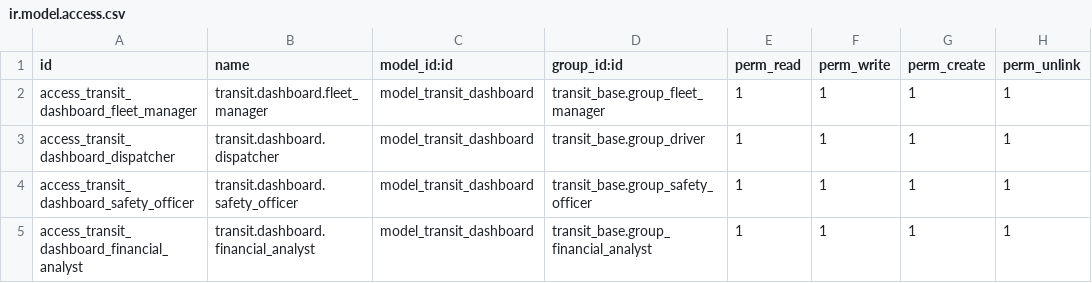
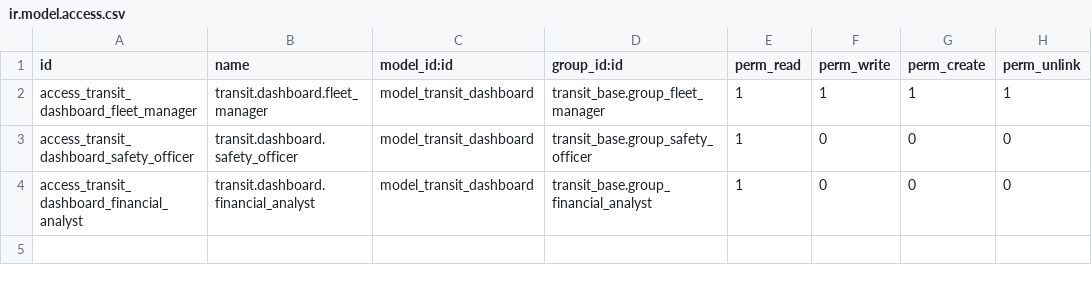
Before and after one commit to vvenkataananya/Odoo-hackton-TransitOps-BHAN, a CSV file: transit_dashboard/security/ir.model.access.csv, drawn as a sheet.

```diff
--- a/transit_dashboard/security/ir.model.access.csv
+++ b/transit_dashboard/security/ir.model.access.csv
@@ -2,4 +2,3 @@ id,name,model_id:id,group_id:id,perm_read,perm_write,perm_create,perm_unlink
 access_transit_dashboard_fleet_manager,transit.dashboard.fleet_manager,model_transit_dashboard,transit_base.group_fleet_manager,1,1,1,1
-access_transit_dashboard_dispatcher,transit.dashboard.dispatcher,model_transit_dashboard,transit_base.group_driver,1,1,1,1
-access_transit_dashboard_safety_officer,transit.dashboard.safety_officer,model_transit_dashboard,transit_base.group_safety_officer,1,1,1,1
-access_transit_dashboard_financial_analyst,transit.dashboard.financial_analyst,model_transit_dashboard,transit_base.group_financial_analyst,1,1,1,1
+access_transit_dashboard_safety_officer,transit.dashboard.safety_officer,model_transit_dashboard,transit_base.group_safety_officer,1,0,0,0
+access_transit_dashboard_financial_analyst,transit.dashboard.financial_analyst,model_transit_dashboard,transit_base.group_financial_analyst,1,0,0,0
```
Also changed, not shown: transit_base/security/ir.model.access.csv, transit_driver/security/ir.model.access.csv, 27 other files.
